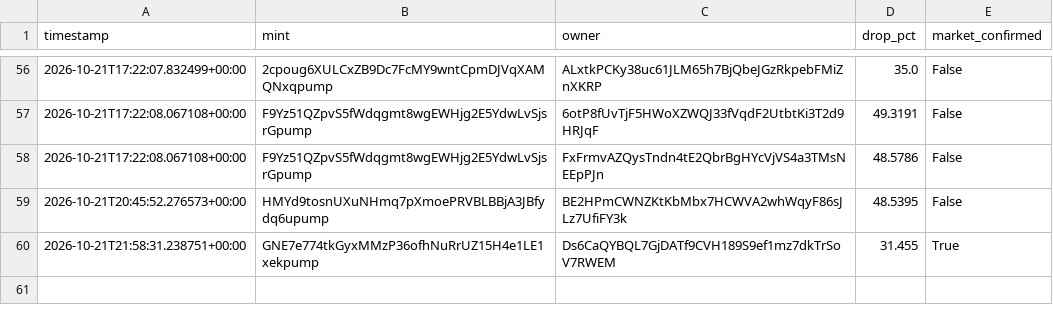
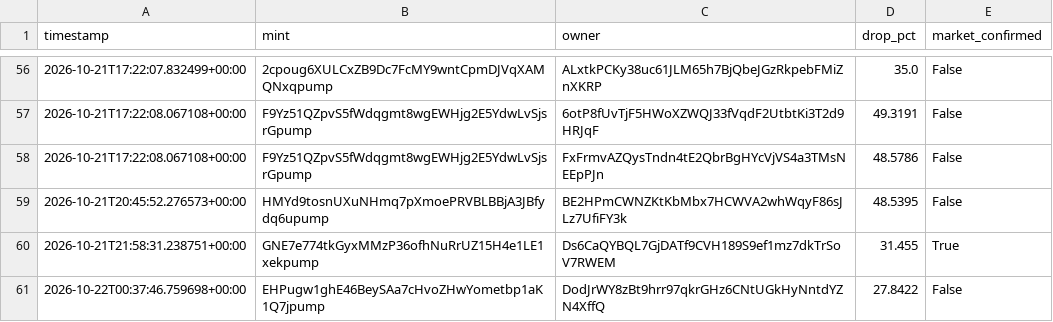
Before and after one commit to amincanani1985-web/meme-scanner-bot, a CSV file: whale_events.csv, drawn as a sheet; only a part is shown, gaps mark what is left out.

```diff
--- a/whale_events.csv
+++ b/whale_events.csv
@@ -60 +60,2 @@ timestamp,mint,owner,drop_pct,market_confirmed
 2026-10-21T21:58:31.238751+00:00,GNE7e774tkGyxMMzP36ofhNuRrUZ15H4e1LE1xekpump,Ds6CaQYBQL7GjDATf9CVH189S9ef1mz7dkTrSoV7RWEM,31.455,True
+2026-10-22T00:37:46.759698+00:00,EHPugw1ghE46BeySAa7cHvoZHwYometbp1aK1Q7jpump,DodJrWY8zBt9hrr97qkrGHz6CNtUGkHyNntdYZN4XffQ,27.8422,False
```
Also changed, not shown: 4 other files.
